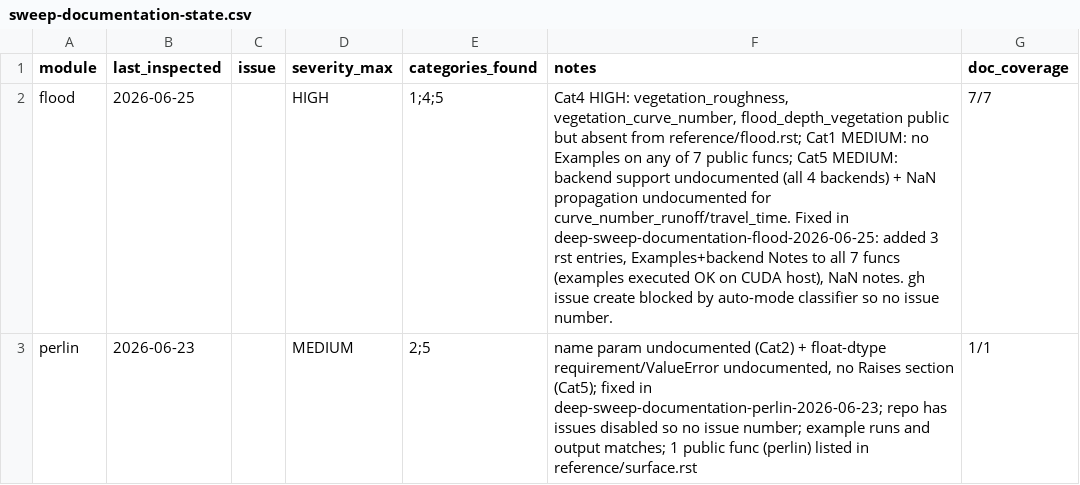
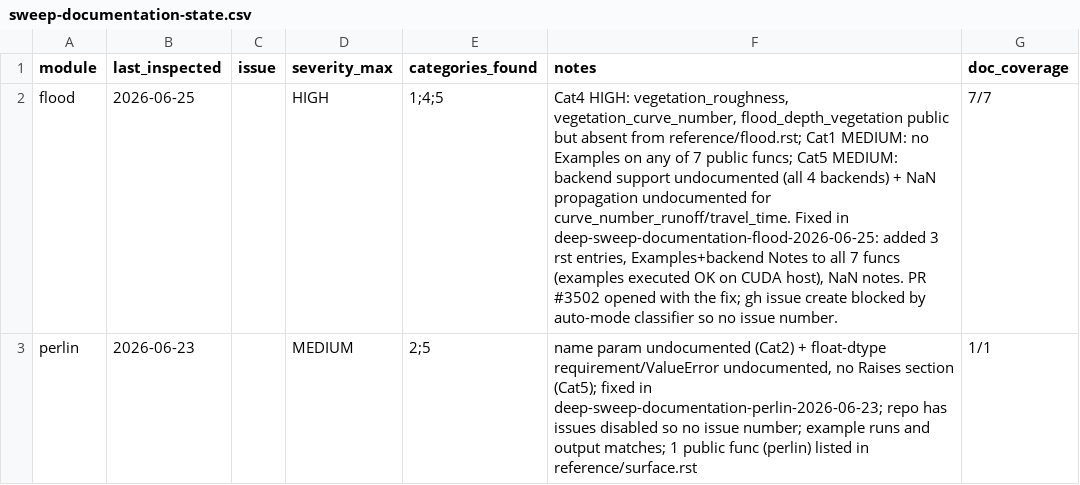
Before and after one commit to makepath/xarray-spatial, a CSV file: .claude/sweep-documentation-state.csv, drawn as a sheet.

Commit message:
chore(sweep): record flood doc-sweep state (PR #3502)

```diff
--- a/.claude/sweep-documentation-state.csv
+++ b/.claude/sweep-documentation-state.csv
@@ -1,3 +1,3 @@
 module,last_inspected,issue,severity_max,categories_found,notes,doc_coverage
-flood,2026-06-25,,HIGH,1;4;5,"Cat4 HIGH: vegetation_roughness, vegetation_curve_number, flood_depth_vegetation public but absent from reference/flood.rst; Cat1 MEDIUM: no Examples on any of 7 public funcs; Cat5 MEDIUM: backend support undocumented (all 4 backends) + NaN propagation undocumented for curve_number_runoff/travel_time. Fixed in deep-sweep-documentation-flood-2026-06-25: added 3 rst entries, Examples+backend Notes to all 7 funcs (examples executed OK on CUDA host), NaN notes. gh issue create blocked by auto-mode classifier so no issue number.",7/7
+flood,2026-06-25,,HIGH,1;4;5,"Cat4 HIGH: vegetation_roughness, vegetation_curve_number, flood_depth_vegetation public but absent from reference/flood.rst; Cat1 MEDIUM: no Examples on any of 7 public funcs; Cat5 MEDIUM: backend support undocumented (all 4 backends) + NaN propagation undocumented for curve_number_runoff/travel_time. Fixed in deep-sweep-documentation-flood-2026-06-25: added 3 rst entries, Examples+backend Notes to all 7 funcs (examples executed OK on CUDA host), NaN notes. PR #3502 opened with the fix; gh issue create blocked by auto-mode classifier so no issue number.",7/7
 perlin,2026-06-23,,MEDIUM,2;5,"name param undocumented (Cat2) + float-dtype requirement/ValueError undocumented, no Raises section (Cat5); fixed in deep-sweep-documentation-perlin-2026-06-23; repo has issues disabled so no issue number; example runs and output matches; 1 public func (perlin) listed in reference/surface.rst",1/1
```
